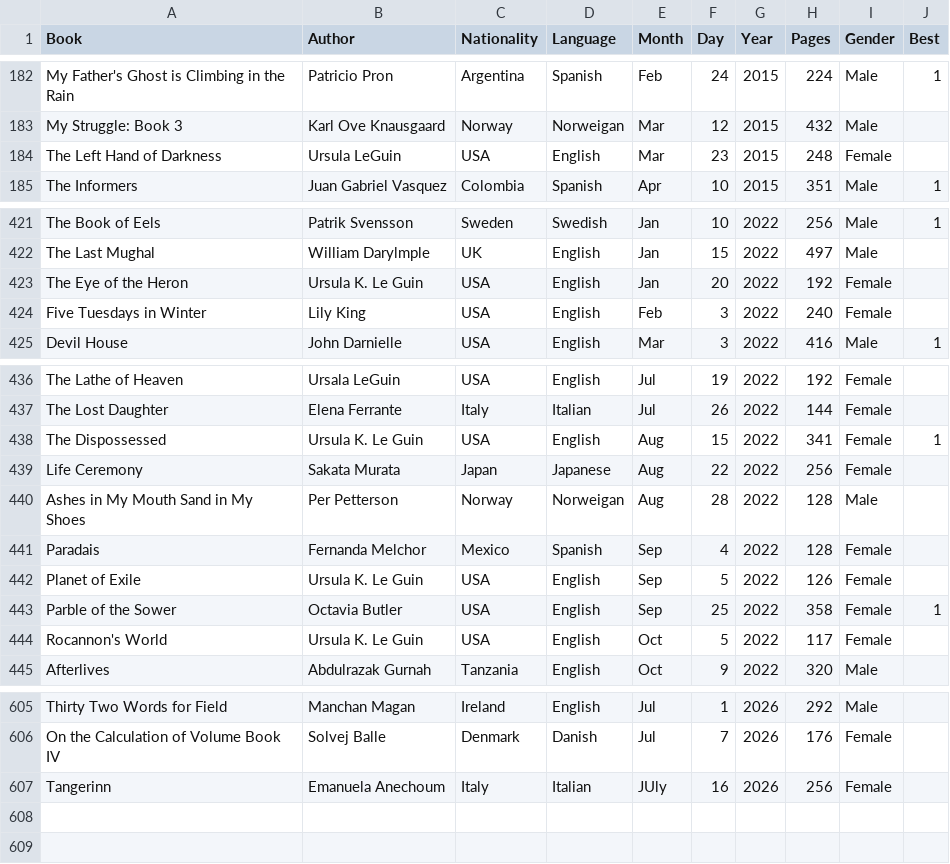
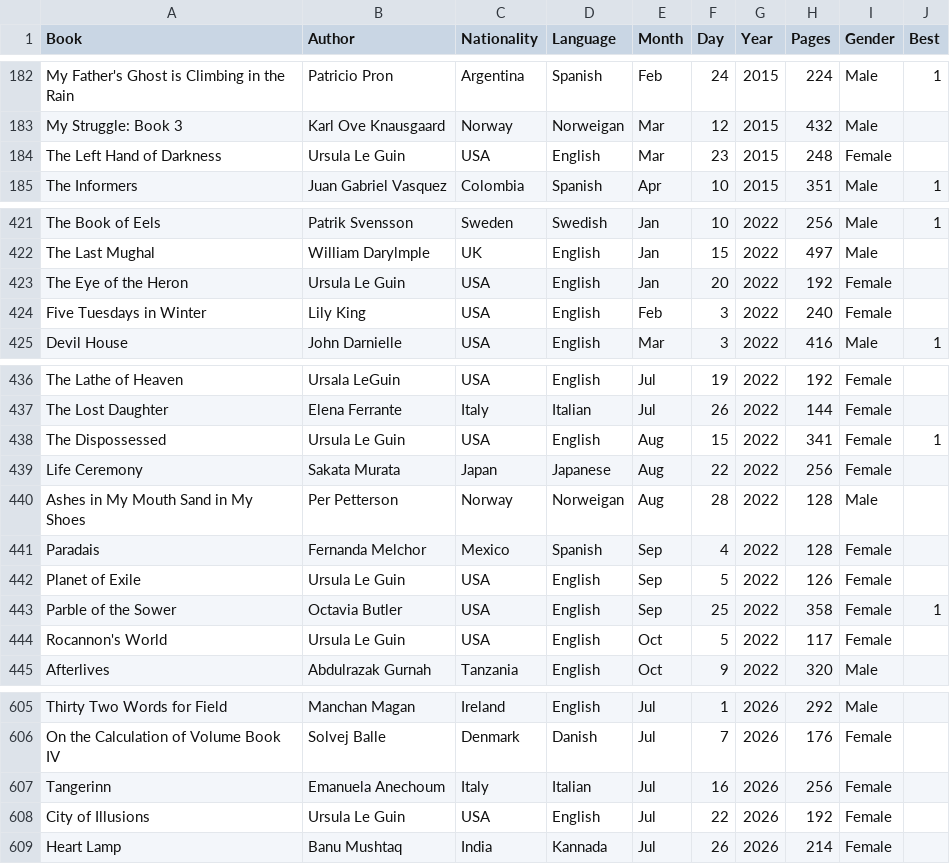
Before and after one commit to davidbrae/books, a CSV file: Books.csv, drawn as a sheet; only a part is shown, gaps mark what is left out; the diff names each change by its address in the sheet, - before the commit and + after, or states it on an @@ line.

Commit message:
add

```diff
--- a/Books.csv
+++ b/Books.csv
-B184 (Author): Ursula LeGuin
+B184 (Author): Ursula Le Guin
-B423 (Author): Ursula K. Le Guin
+B423 (Author): Ursula Le Guin
-B438 (Author): Ursula K. Le Guin
+B438 (Author): Ursula Le Guin
-B442 (Author): Ursula K. Le Guin
+B442 (Author): Ursula Le Guin
-B444 (Author): Ursula K. Le Guin
+B444 (Author): Ursula Le Guin
-E607 (Month): JUly
+E607 (Month): Jul
+row 608: City of Illusions | Ursula Le Guin | USA | English | Jul | 22 | 2026 | 192 | Female
+row 609: Heart Lamp | Banu Mushtaq | India | Kannada | Jul | 26 | 2026 | 214 | Female
```
